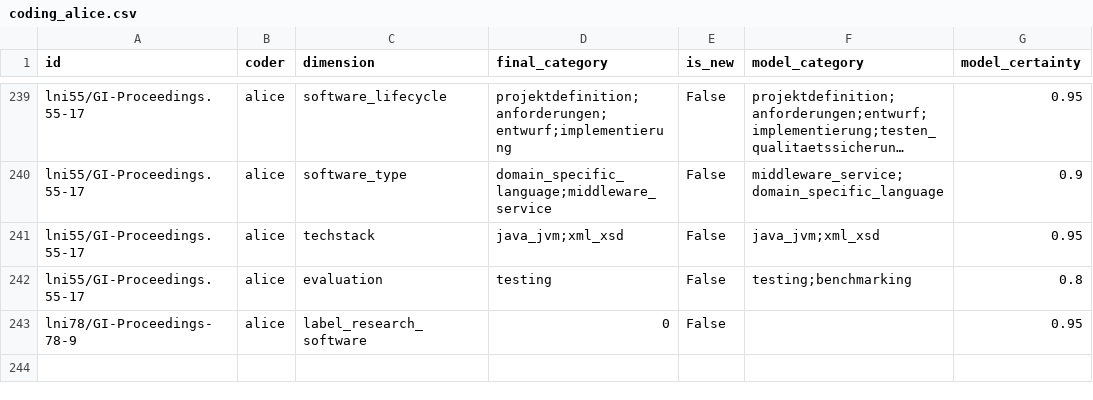
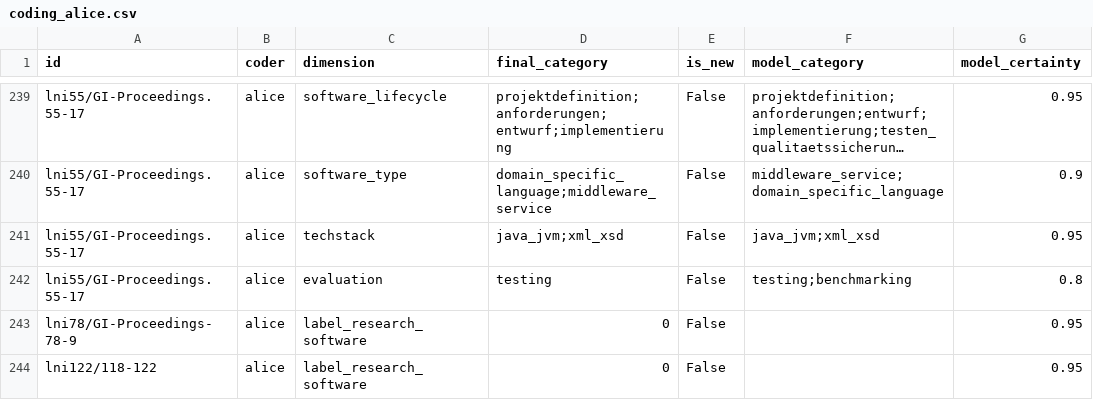
Before and after one commit to juliandehne/lni_study, a CSV file: goldstandard/coding_alice.csv, drawn as a sheet; only a part is shown, gaps mark what is left out; long unchanged cells end in ….

Commit message:
Gold-code lni122/118-122: gate=0 (Siemens ECU test-methodology empirical study; GATE tool pre-existing, only used not built)

```diff
--- a/goldstandard/coding_alice.csv
+++ b/goldstandard/coding_alice.csv
@@ -243 +243,2 @@ lni55/GI-Proceedings.55-17,alice,evaluation,testing,False,testing;benchmarking,0
 lni78/GI-Proceedings-78-9,alice,label_research_software,0,False,,0.95
+lni122/118-122,alice,label_research_software,0,False,,0.95
```
